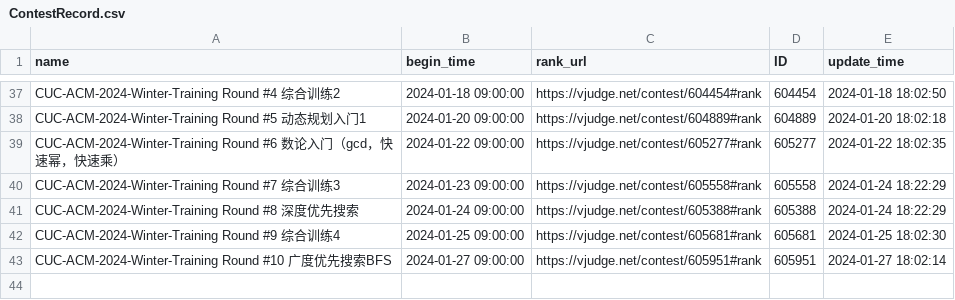
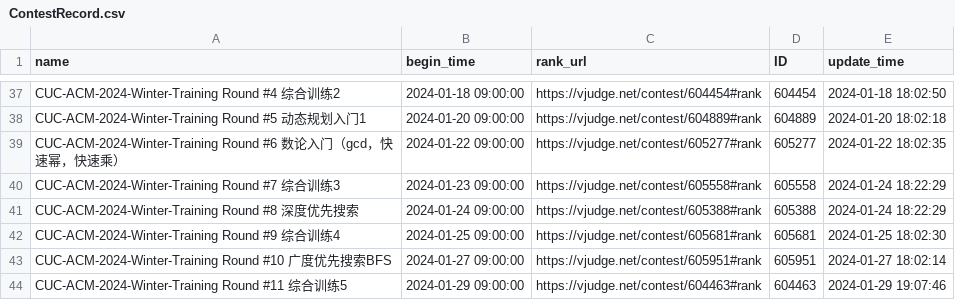
Before and after one commit to dukerki/VJudge-Spider-on-TravisCI, a CSV file: ContestRecord.csv, drawn as a sheet; only a part is shown, gaps mark what is left out; the diff names each change by its address in the sheet, - before the commit and + after, or states it on an @@ line.

```diff
--- a/ContestRecord.csv
+++ b/ContestRecord.csv
+row 44: CUC-ACM-2024-Winter-Training Round #11 综合训练5 | 2024-01-29 09:00:00 | https://vjudge.net/contest/604463#rank | 604463 | 2024-01-29 19:07:46
```
Also changed, not shown: out.csv, 1 other file.
